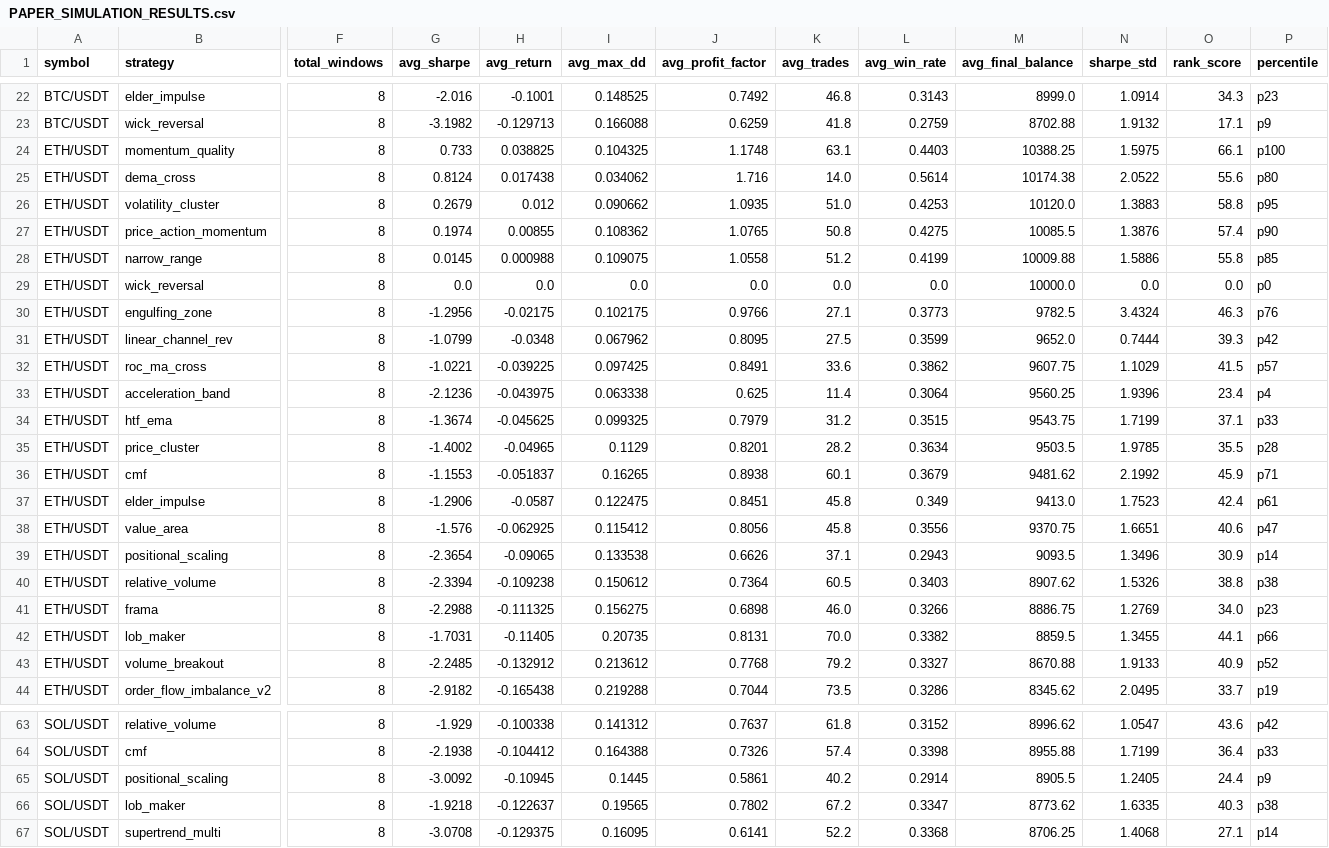
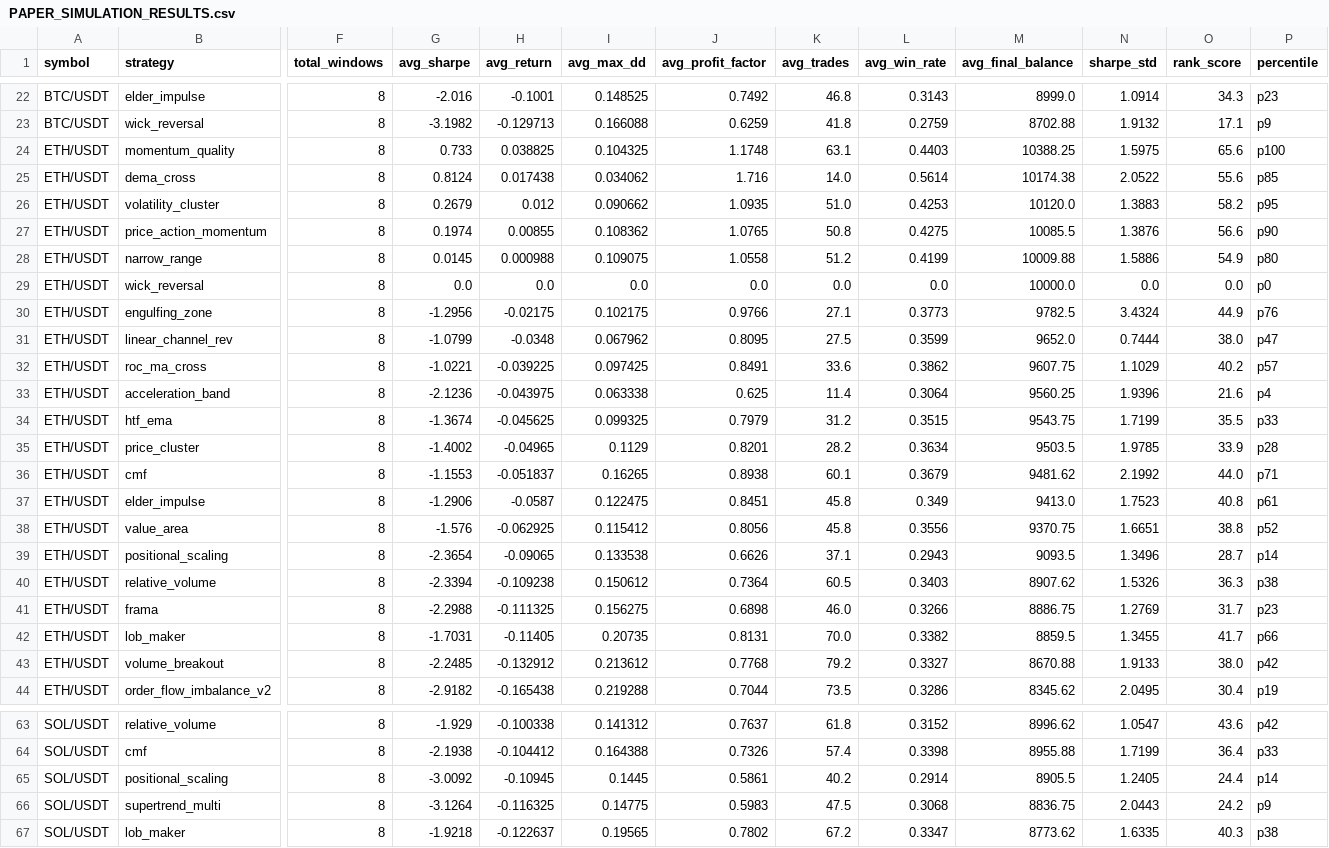
Before and after one commit to tjgus108/Trading, a CSV file: .claude-state/PAPER_SIMULATION_RESULTS.csv, drawn as a sheet; only a part is shown, gaps mark what is left out; removed rows and columns are numbered as before the commit, all else as after; rows hold the shown columns only; the diff covers the shown part only; the diff names each change by its address in the sheet, - before the commit and + after, or states it on an @@ line.

```diff
--- a/.claude-state/PAPER_SIMULATION_RESULTS.csv
+++ b/.claude-state/PAPER_SIMULATION_RESULTS.csv
-O24 (rank_score): 66.1
+O24 (rank_score): 65.6
-P25 (percentile): p80
+P25 (percentile): p85
-O26 (rank_score): 58.8
+O26 (rank_score): 58.2
-O27 (rank_score): 57.4
+O27 (rank_score): 56.6
-O28 (rank_score): 55.8
+O28 (rank_score): 54.9
-P28 (percentile): p85
+P28 (percentile): p80
-O30 (rank_score): 46.3
+O30 (rank_score): 44.9
-O31 (rank_score): 39.3
+O31 (rank_score): 38.0
-P31 (percentile): p42
+P31 (percentile): p47
-O32 (rank_score): 41.5
+O32 (rank_score): 40.2
-O33 (rank_score): 23.4
+O33 (rank_score): 21.6
-O34 (rank_score): 37.1
+O34 (rank_score): 35.5
-O35 (rank_score): 35.5
+O35 (rank_score): 33.9
-O36 (rank_score): 45.9
+O36 (rank_score): 44.0
-O37 (rank_score): 42.4
+O37 (rank_score): 40.8
-O38 (rank_score): 40.6
+O38 (rank_score): 38.8
-P38 (percentile): p47
+P38 (percentile): p52
-O39 (rank_score): 30.9
+O39 (rank_score): 28.7
-O40 (rank_score): 38.8
+O40 (rank_score): 36.3
-O41 (rank_score): 34.0
+O41 (rank_score): 31.7
-O42 (rank_score): 44.1
+O42 (rank_score): 41.7
-O43 (rank_score): 40.9
+O43 (rank_score): 38.0
-P43 (percentile): p52
+P43 (percentile): p42
-O44 (rank_score): 33.7
+O44 (rank_score): 30.4
-P65 (percentile): p9
+P65 (percentile): p14
+row 66: SOL/USDT | supertrend_multi | 8 | -3.1264 | -0.116325 | 0.14775 | 0.5983 | 47.5 | 0.3068 | 8836.75 | 2.0443 | 24.2 | p9
-row 67: SOL/USDT | supertrend_multi | 8 | -3.0708 | -0.129375 | 0.16095 | 0.6141 | 52.2 | 0.3368 | 8706.25 | 1.4068 | 27.1 | p14
```
Also changed, not shown: 9 edited cells elsewhere in this file, 3 other files.
